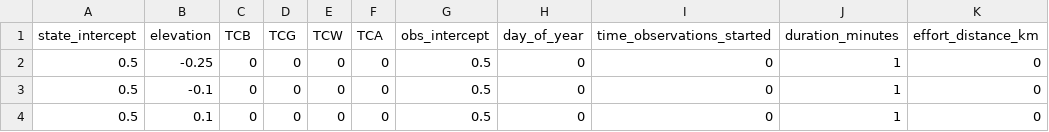
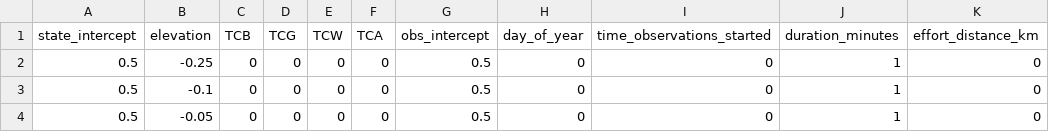
Before and after one commit to nahian-ahmed/Site-Clustering, a CSV file: config/simulation_parameters.csv, drawn as a sheet; only a part is shown; the diff names each change by its address in the sheet, - before the commit and + after, or states it on an @@ line.

Commit message:
...

```diff
--- a/config/simulation_parameters.csv
+++ b/config/simulation_parameters.csv
-B4 (elevation): 0.1
+B4 (elevation): -0.05
```
